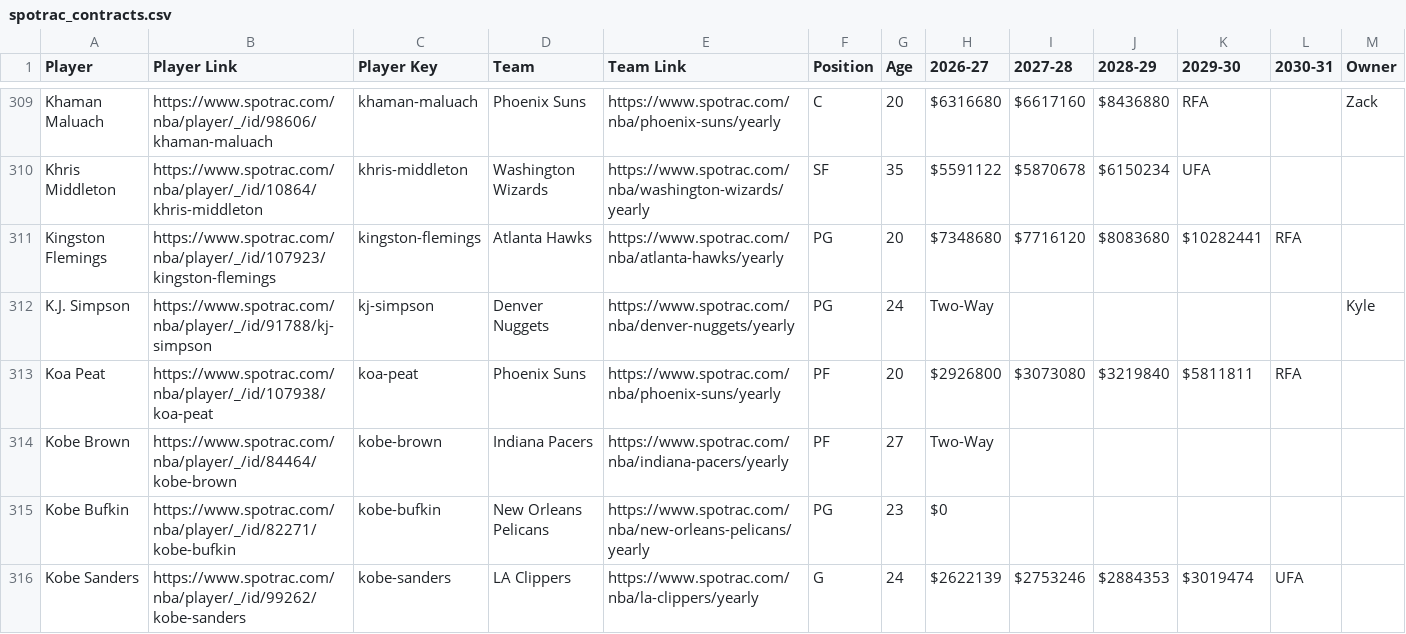
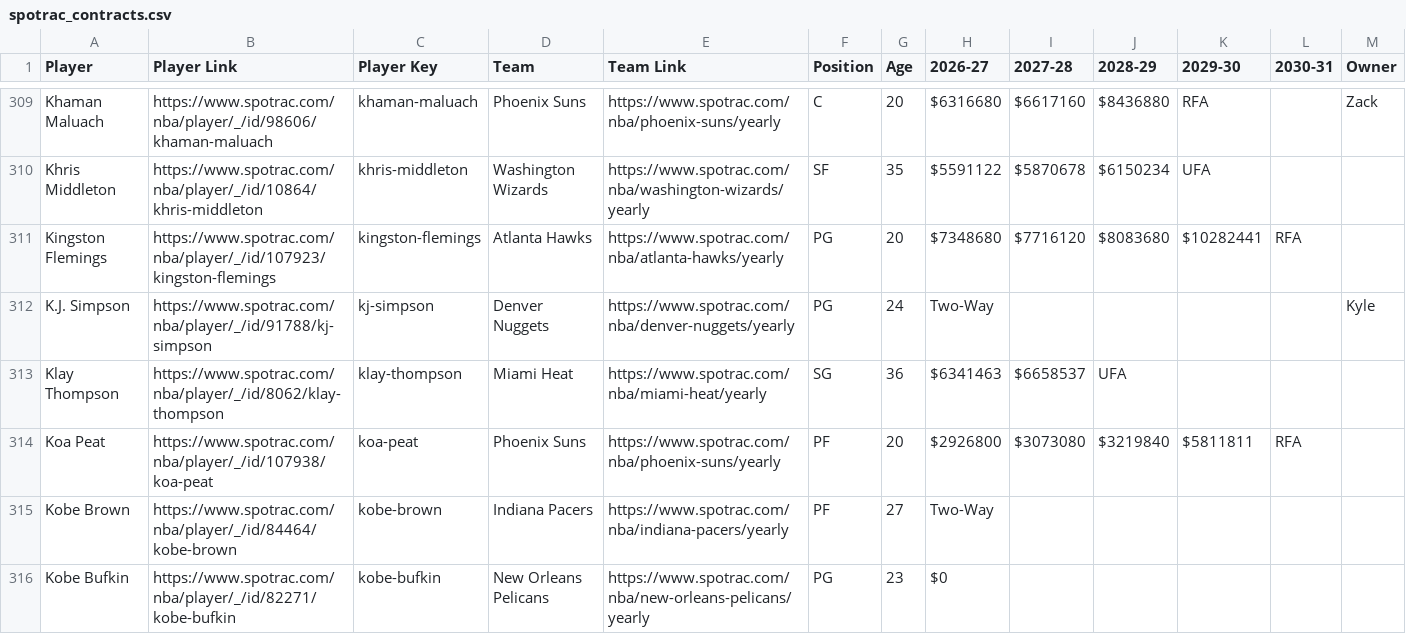
Before and after one commit to b-harr/dmcb, a CSV file: data/spotrac_contracts.csv, drawn as a sheet; only a part is shown, gaps mark what is left out; the shorter side is filled out with more unchanged rows; the diff names each change by its address in the sheet, - before the commit and + after, or states it on an @@ line.

Commit message:
Added Klay Thompson.
Klay Thompson (SG) - Agreed to a 2 year $13 million contract with Miami Heat (MIA)

```diff
--- a/data/spotrac_contracts.csv
+++ b/data/spotrac_contracts.csv
+row 313: Klay Thompson | https://www.spotrac.com/nba/player/_/id/8062/klay-thompson | klay-thompson | Miami Heat | https://www.spotrac.com/nba/miami-heat/yearly | SG | 36 | $6341463 | $6658537 | UFA
```
